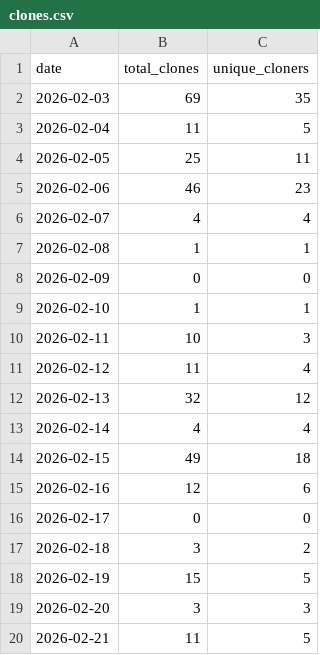
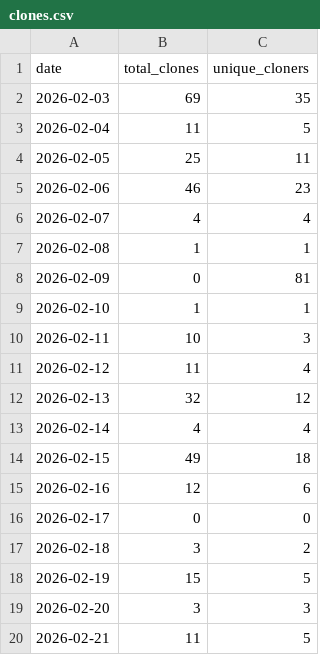
Before and after one commit to rxdrxksh01/ml-notes-and-experiments, a CSV file: analytics/clones.csv, drawn as a sheet.

Commit message:
analytics

```diff
--- a/analytics/clones.csv
+++ b/analytics/clones.csv
@@ -7,3 +7,3 @@ date,total_clones,unique_cloners
 2026-02-08,1,1
-2026-02-09,0,0
+2026-02-09,0,81
 2026-02-10,1,1
```
Also changed, not shown: 2 other files.
